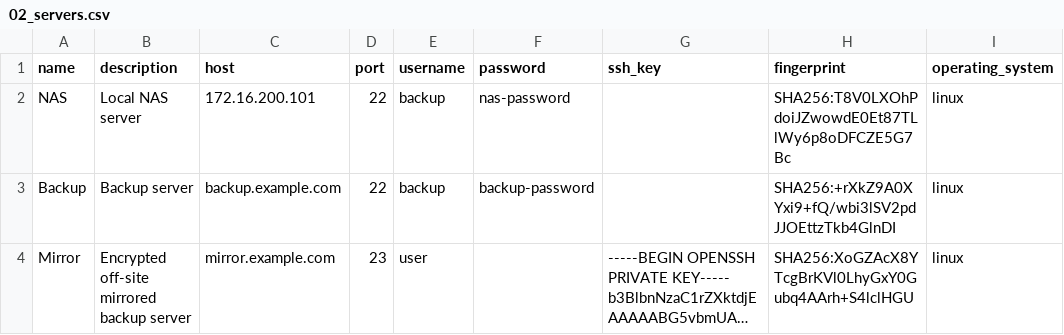
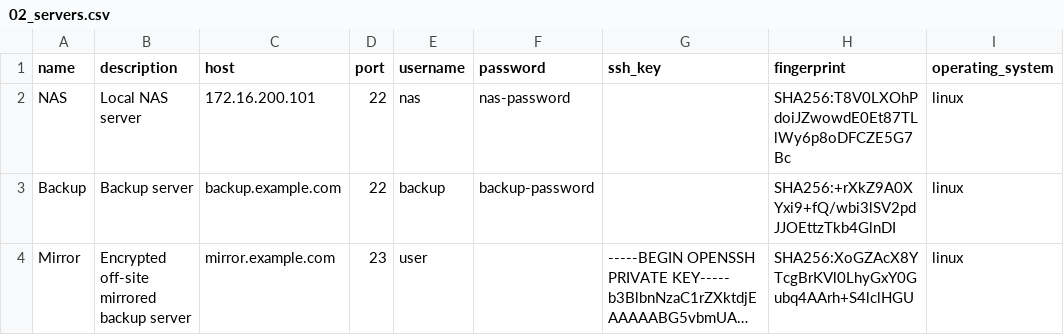
Before and after one commit to floriandejonckheere/rsync-ui, a CSV file: db/seeds/development/02_servers.csv, drawn as a sheet; only a part is shown; long unchanged cells end in …; the diff names each change by its address in the sheet, - before the commit and + after, or states it on an @@ line.

```diff
--- a/db/seeds/development/02_servers.csv
+++ b/db/seeds/development/02_servers.csv
-E2 (username): backup
+E2 (username): nas
```
Also changed, not shown: db/seeds/development/03_repositories.csv, db/seeds/development/04_jobs.csv, 10 other files.
